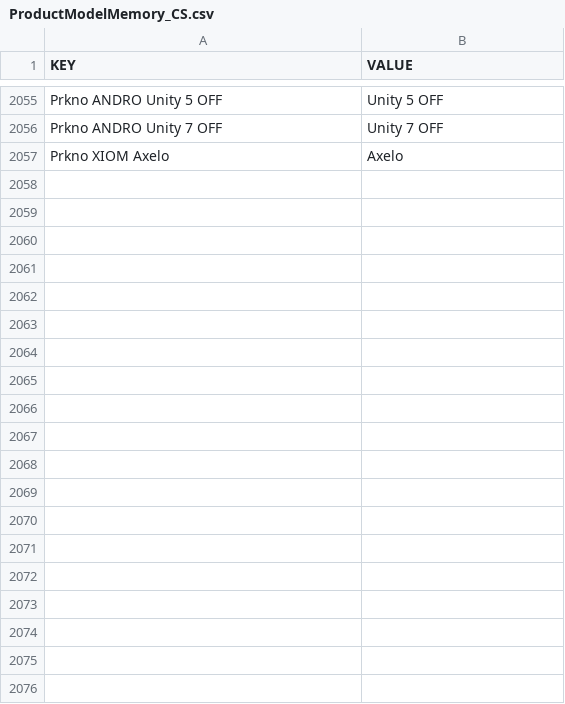
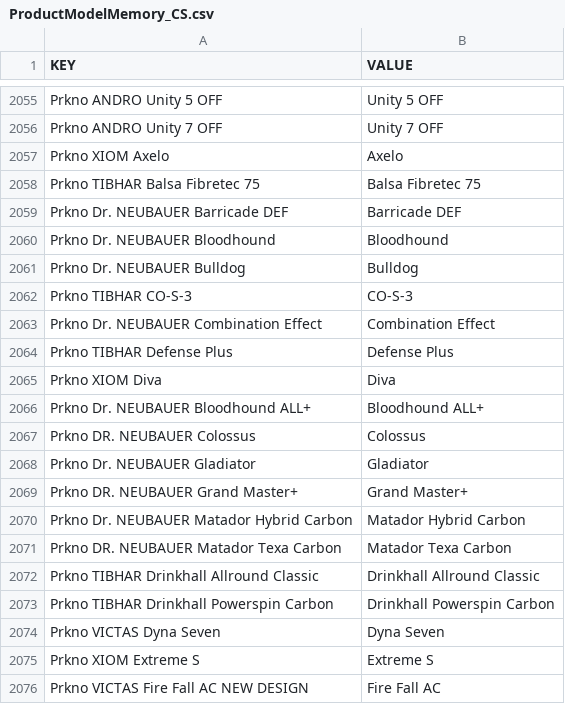
Before and after one commit to DannyJPN/PingPongEshopScraping, a CSV file: desaka_unifier/Memory/ProductModelMemory_CS.csv, drawn as a sheet; only a part is shown, gaps mark what is left out; the diff covers the shown part only; the diff names each change by its address in the sheet, - before the commit and + after, or states it on an @@ line.

```diff
--- a/desaka_unifier/Memory/ProductModelMemory_CS.csv
+++ b/desaka_unifier/Memory/ProductModelMemory_CS.csv
+row 2058: Prkno TIBHAR Balsa Fibretec 75 | Balsa Fibretec 75
+row 2059: Prkno Dr. NEUBAUER Barricade DEF | Barricade DEF
+row 2060: Prkno Dr. NEUBAUER Bloodhound | Bloodhound
+row 2061: Prkno Dr. NEUBAUER Bulldog | Bulldog
+row 2062: Prkno TIBHAR CO-S-3 | CO-S-3
+row 2063: Prkno Dr. NEUBAUER Combination Effect | Combination Effect
+row 2064: Prkno TIBHAR Defense Plus | Defense Plus
+row 2065: Prkno XIOM Diva | Diva
+row 2066: Prkno Dr. NEUBAUER Bloodhound ALL+ | Bloodhound ALL+
+row 2067: Prkno DR. NEUBAUER Colossus | Colossus
+row 2068: Prkno Dr. NEUBAUER Gladiator | Gladiator
+row 2069: Prkno DR. NEUBAUER Grand Master+ | Grand Master+
+row 2070: Prkno Dr. NEUBAUER Matador Hybrid Carbon | Matador Hybrid Carbon
+row 2071: Prkno DR. NEUBAUER Matador Texa Carbon | Matador Texa Carbon
+row 2072: Prkno TIBHAR Drinkhall Allround Classic | Drinkhall Allround Classic
+row 2073: Prkno TIBHAR Drinkhall Powerspin Carbon | Drinkhall Powerspin Carbon
+row 2074: Prkno VICTAS Dyna Seven | Dyna Seven
+row 2075: Prkno XIOM Extreme S | Extreme S
+row 2076: Prkno VICTAS Fire Fall AC NEW DESIGN | Fire Fall AC
```
Also changed, not shown: 29 added rows elsewhere in this file.
